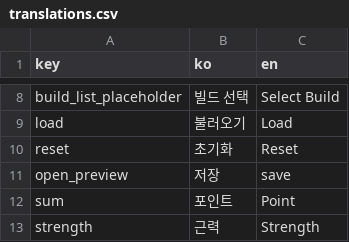
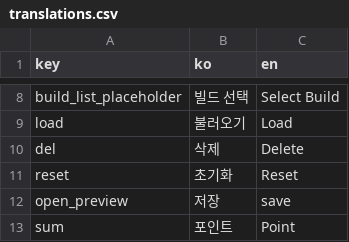
Before and after one commit to amature0000/projectZBstats, a CSV file: data/translations.csv, drawn as a sheet; only a part is shown, gaps mark what is left out; the shorter side is filled out with more unchanged rows.

```diff
--- a/data/translations.csv
+++ b/data/translations.csv
@@ -9,2 +9,3 @@ build_list_placeholder,빌드 선택,Select Build
 load,불러오기,Load
+del,삭제,Delete
 reset,초기화,Reset
```
Also changed, not shown: 3 other files.
